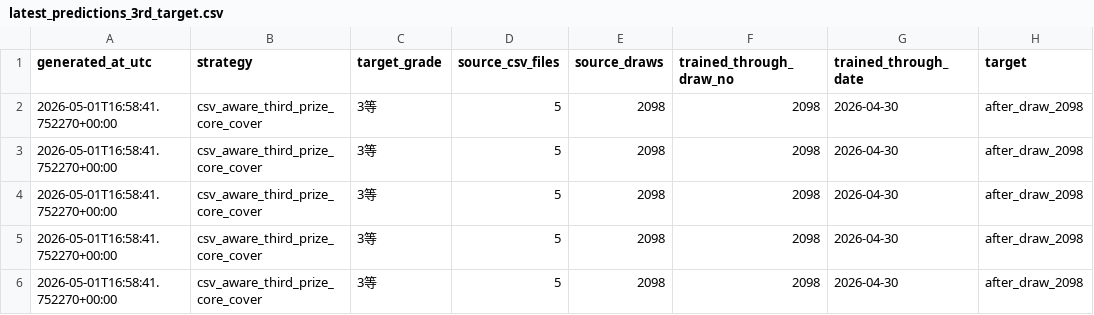
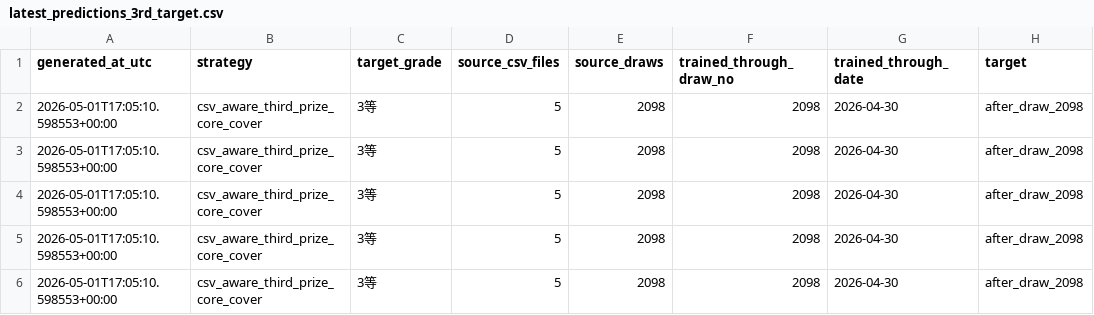
Before and after one commit to Joker7822/loto6, a CSV file: outputs/latest_predictions_3rd_target.csv, drawn as a sheet; only a part is shown; the diff names each change by its address in the sheet, - before the commit and + after, or states it on an @@ line.

```diff
--- a/outputs/latest_predictions_3rd_target.csv
+++ b/outputs/latest_predictions_3rd_target.csv
-A2:A6 (generated_at_utc): 2026-05-01T16:58:41.752270+00:00
+A2:A6 (generated_at_utc): 2026-05-01T17:05:10.598553+00:00
```
Also changed, not shown: outputs/latest_predictions.csv, 1 other file.
